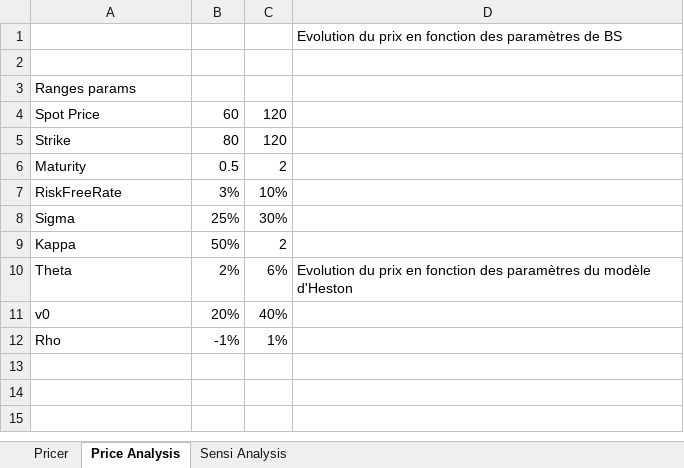
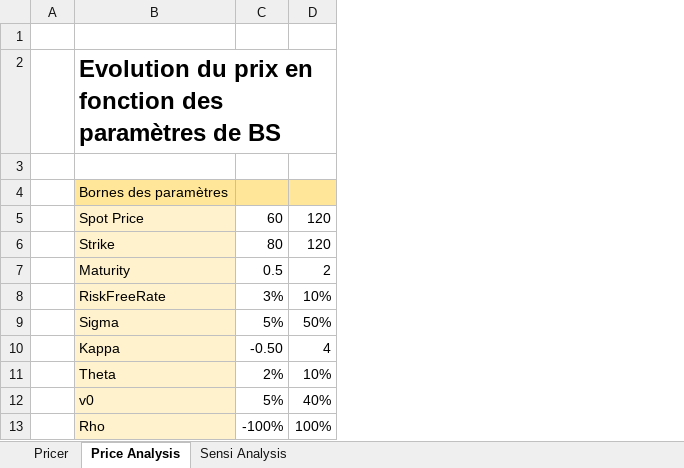
Before and after one commit to brcpaul/HestonPricer, an Excel workbook: Pricer.xlsm, sheet Price Analysis, drawn as a sheet; values as stored, in another font and other column widths than the file's, no borders; charts and pictures not drawn; removed rows and columns are numbered as before the commit, all else as after; the diff names each change by its address in the sheet, - before the commit and + after, or states it on an @@ line.

Commit message:
Update excel

```diff
--- a/Pricer.xlsm (sheet Price Analysis)
+++ b/Pricer.xlsm (sheet Price Analysis)
+column A, empty
-column D, rows 1-10: Evolution du prix en fonction des paramètres de BS |  |  |  |  |  |  |  |  | Evolution du prix en fonction des paramètres du modèle d'Heston
+row 2:  | Evolution du prix en fonction des paramètres de BS
-B4: Ranges params
+B4: Bornes des paramètres
-B4:D4 fill: none
+B4:D4 fill: #FFE699
-B5:B13 fill: none
+B5:B13 fill: #FFF2CC
-C9: 25%
+C9: 5%
-D9: 30%
+D9: 50%
-C10: 50%
+C10: -0.50
-D10: 2
+D10: 4
-D11: 6%
+D11: 10%
-C12: 20%
+C12: 5%
-C13: -1%
+C13: -100%
-D13: 1%
+D13: 100%
```
Also changed, not shown: sheet Pricer, charts or pictures, 1 other file.
